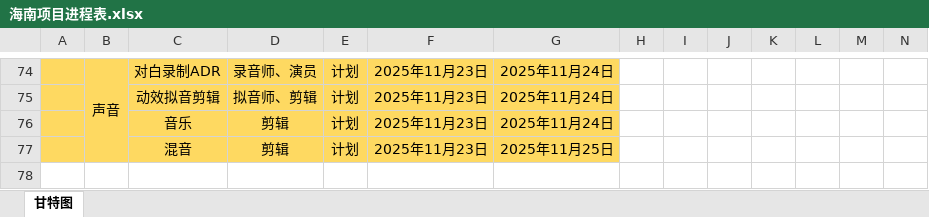
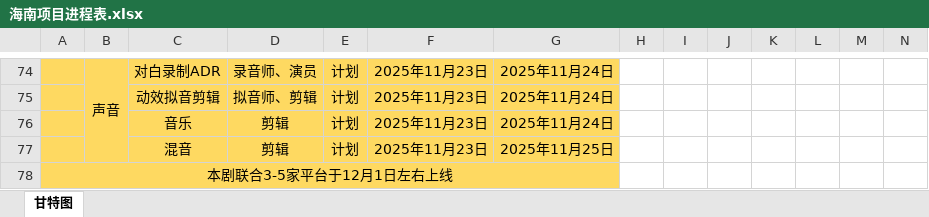
Before and after one commit to zgf2345/core-documents, an Excel workbook: 近1-2年已完成的短剧项目清单/海南项目进程表.xlsx, sheet 甘特图, drawn as a sheet; only a part is shown, gaps mark what is left out; values as stored, in another font and other column widths than the file's, no borders; rows hold the shown columns only; the diff names each change by its address in the sheet, - before the commit and + after, or states it on an @@ line.

```diff
--- a/近1-2年已完成的短剧项目清单/海南项目进程表.xlsx (sheet 甘特图)
+++ b/近1-2年已完成的短剧项目清单/海南项目进程表.xlsx (sheet 甘特图)
+row 78: 本剧联合3-5家平台于12月1日左右上线
```
Also changed, not shown: 1 other file.
